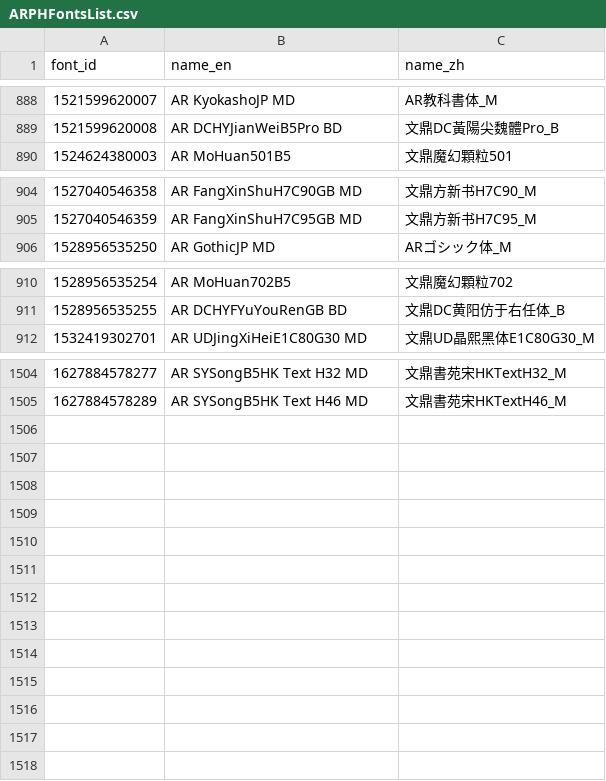
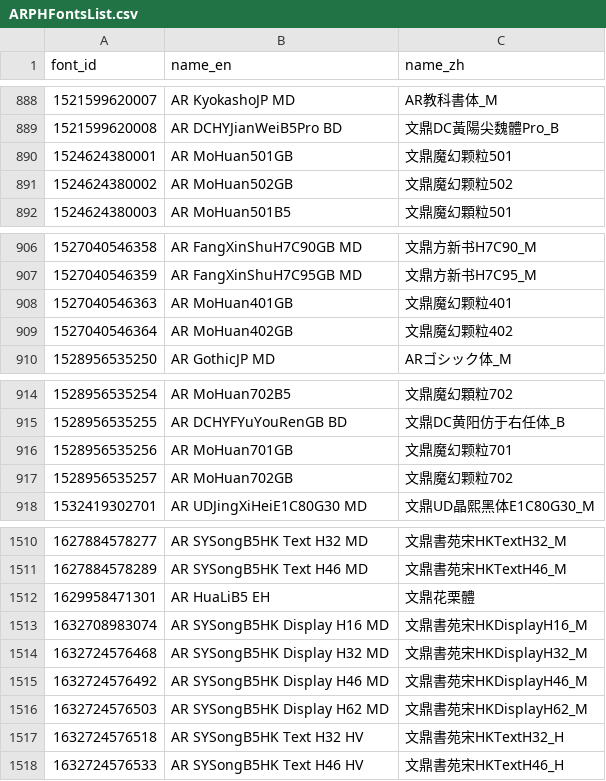
Before and after one commit to CNMan/ARPHFonts, a CSV file: ARPHFontsList.csv, drawn as a sheet; only a part is shown, gaps mark what is left out; the diff names each change by its address in the sheet, - before the commit and + after, or states it on an @@ line.

Commit message:
update official font lists 20211025

```diff
--- a/ARPHFontsList.csv
+++ b/ARPHFontsList.csv
+row 890: 1524624380001 | AR MoHuan501GB | 文鼎魔幻颗粒501
+row 891: 1524624380002 | AR MoHuan502GB | 文鼎魔幻颗粒502
+row 908: 1527040546363 | AR MoHuan401GB | 文鼎魔幻颗粒401
+row 909: 1527040546364 | AR MoHuan402GB | 文鼎魔幻颗粒402
+row 916: 1528956535256 | AR MoHuan701GB | 文鼎魔幻颗粒701
+row 917: 1528956535257 | AR MoHuan702GB | 文鼎魔幻颗粒702
+row 1512: 1629958471301 | AR HuaLiB5 EH | 文鼎花栗體
+row 1513: 1632708983074 | AR SYSongB5HK Display H16 MD | 文鼎書苑宋HKDisplayH16_M
+row 1514: 1632724576468 | AR SYSongB5HK Display H32 MD | 文鼎書苑宋HKDisplayH32_M
+row 1515: 1632724576492 | AR SYSongB5HK Display H46 MD | 文鼎書苑宋HKDisplayH46_M
+row 1516: 1632724576503 | AR SYSongB5HK Display H62 MD | 文鼎書苑宋HKDisplayH62_M
+row 1517: 1632724576518 | AR SYSongB5HK Text H32 HV | 文鼎書苑宋HKTextH32_H
+row 1518: 1632724576533 | AR SYSongB5HK Text H46 HV | 文鼎書苑宋HKTextH46_H
```
Also changed, not shown: 2 other files.
